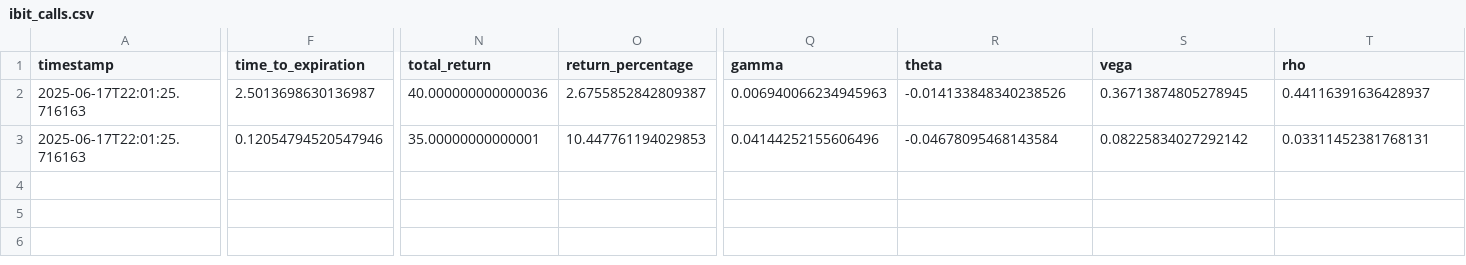
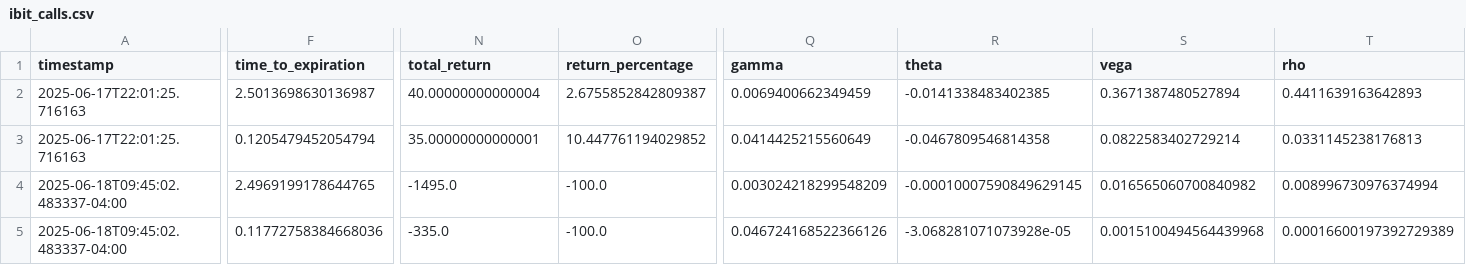
Before and after one commit to analytics-01/analytics-01.github.io, a CSV file: projects/IBIT_Call_Monitor/data/ibit_calls.csv, drawn as a sheet; only a part is shown, gaps mark what is left out; rows hold the shown columns only; the diff names each change by its address in the sheet, - before the commit and + after, or states it on an @@ line.

```diff
--- a/projects/IBIT_Call_Monitor/data/ibit_calls.csv
+++ b/projects/IBIT_Call_Monitor/data/ibit_calls.csv
-N2 (total_return): 40.000000000000036
+N2 (total_return): 40.00000000000004
-Q2 (gamma): 0.006940066234945963
+Q2 (gamma): 0.0069400662349459
-R2 (theta): -0.014133848340238526
+R2 (theta): -0.0141338483402385
-S2 (vega): 0.36713874805278945
+S2 (vega): 0.3671387480527894
-T2 (rho): 0.44116391636428937
+T2 (rho): 0.4411639163642893
-F3 (time_to_expiration): 0.12054794520547946
+F3 (time_to_expiration): 0.1205479452054794
-O3 (return_percentage): 10.447761194029853
+O3 (return_percentage): 10.447761194029852
-Q3 (gamma): 0.04144252155606496
+Q3 (gamma): 0.0414425215560649
-R3 (theta): -0.04678095468143584
+R3 (theta): -0.0467809546814358
-S3 (vega): 0.08225834027292142
+S3 (vega): 0.0822583402729214
-T3 (rho): 0.03311452381768131
+T3 (rho): 0.0331145238176813
+row 4: 2025-06-18T09:45:02.483337-04:00 | 2.4969199178644765 | -1495.0 | -100.0 | 0.003024218299548209 | -0.00010007590849629145 | 0.016565060700840982 | 0.008996730976374994
+row 5: 2025-06-18T09:45:02.483337-04:00 | 0.11772758384668036 | -335.0 | -100.0 | 0.046724168522366126 | -3.068281071073928e-05 | 0.0015100494564439968 | 0.00016600197392729389
```
Also changed, not shown: docs/projects/IBIT_Call_Monitor/data/ibit_calls.csv, 3 other files.
